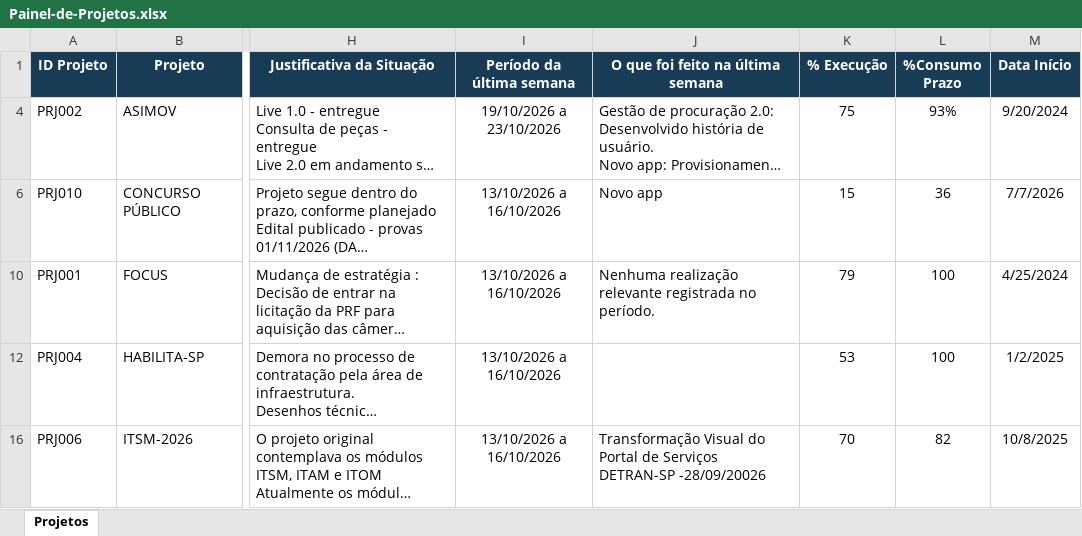
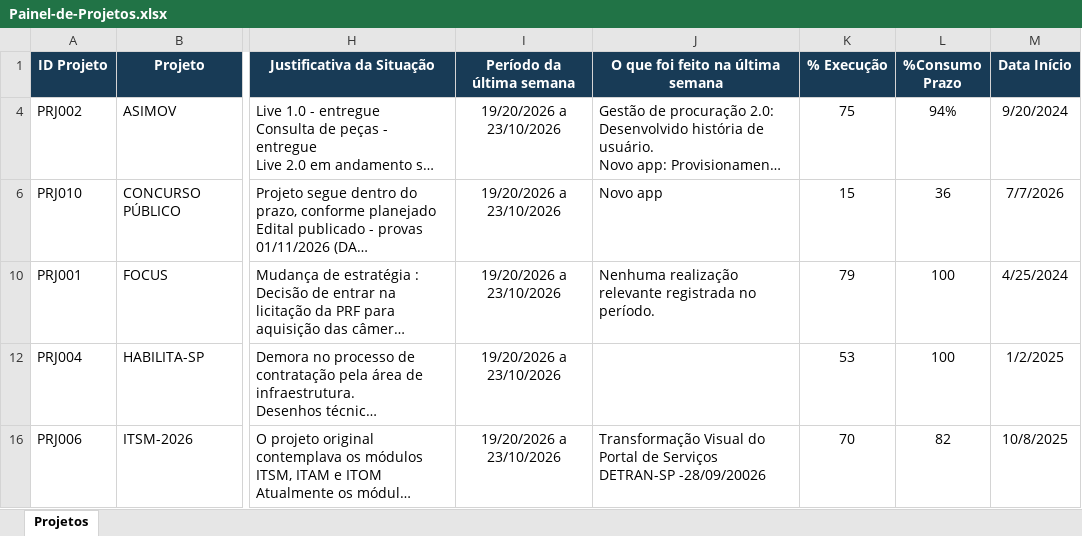
Before and after one commit to Aegeape/Painel-de-Projetos-Estrategicos, an Excel workbook: Painel-de-Projetos.xlsx, sheet Projetos, drawn as a sheet; only a part is shown, gaps mark what is left out; long unchanged cells end in …; values as stored, in another font and other column widths than the file's, no borders; the diff covers the shown part only; the diff names each change by its address in the sheet, - before the commit and + after, or states it on an @@ line.

Commit message:
Add files via upload

```diff
--- a/Painel-de-Projetos.xlsx (sheet Projetos)
+++ b/Painel-de-Projetos.xlsx (sheet Projetos)
-I4 (Período da última semana): 19/10/2026 a 23/10/2026
+I4 (Período da última semana): 19/20/2026 a 23/10/2026
-L4 (%Consumo Prazo): 93%
+L4 (%Consumo Prazo): 94%
-I6 (Período da última semana): 13/10/2026 a 16/10/2026
+I6 (Período da última semana): 19/20/2026 a 23/10/2026
-I10 (Período da última semana): 13/10/2026 a 16/10/2026
+I10 (Período da última semana): 19/20/2026 a 23/10/2026
-I12 (Período da última semana): 13/10/2026 a 16/10/2026
+I12 (Período da última semana): 19/20/2026 a 23/10/2026
-I16 (Período da última semana): 13/10/2026 a 16/10/2026
+I16 (Período da última semana): 19/20/2026 a 23/10/2026
```
Also changed, not shown: 19 edited cells elsewhere in this sheet.
